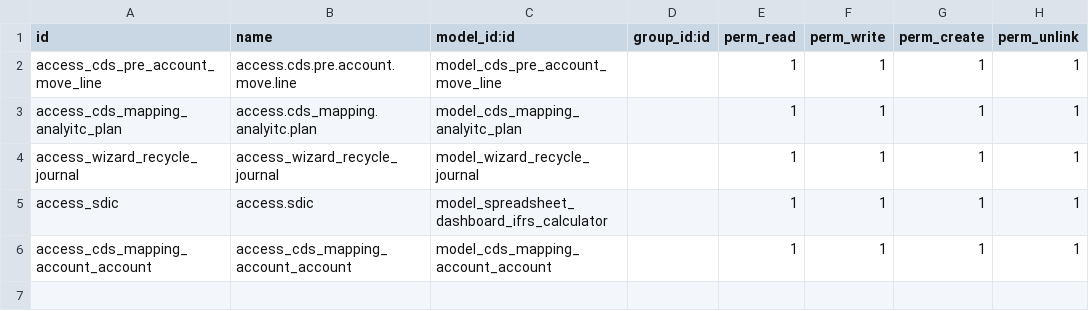
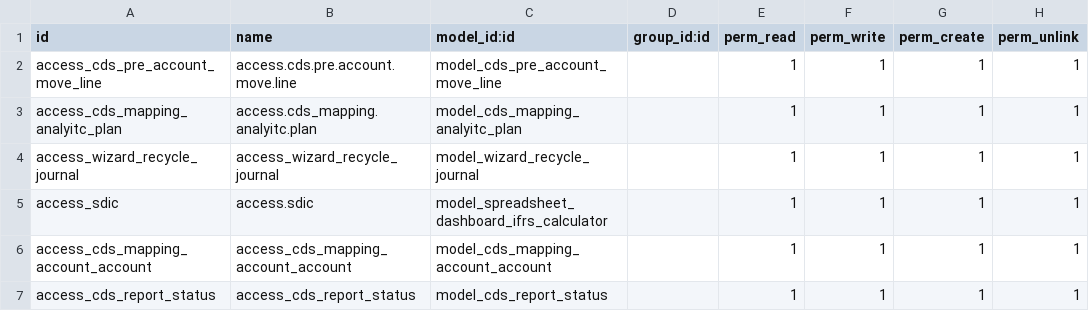
Before and after one commit to alwi26/LDAP, a CSV file: cds_account_ext/security/ir.model.access.csv, drawn as a sheet.

Commit message:
reporting status

```diff
--- a/cds_account_ext/security/ir.model.access.csv
+++ b/cds_account_ext/security/ir.model.access.csv
@@ -6 +6,2 @@ access_sdic,access.sdic,model_spreadsheet_dashboard_ifrs_calculator,,1,1,1,1
 access_cds_mapping_account_account,access_cds_mapping_account_account,model_cds_mapping_account_account,,1,1,1,1
+access_cds_report_status,access_cds_report_status,model_cds_report_status,,1,1,1,1
```
Also changed, not shown: 10 other files.
